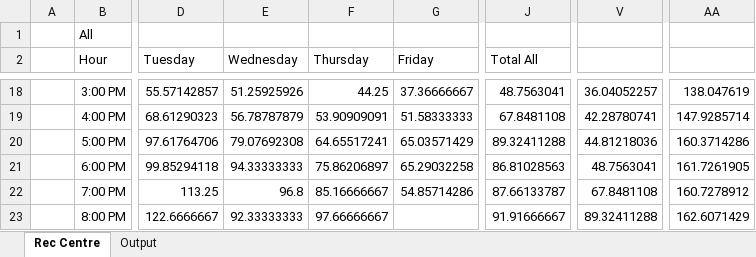
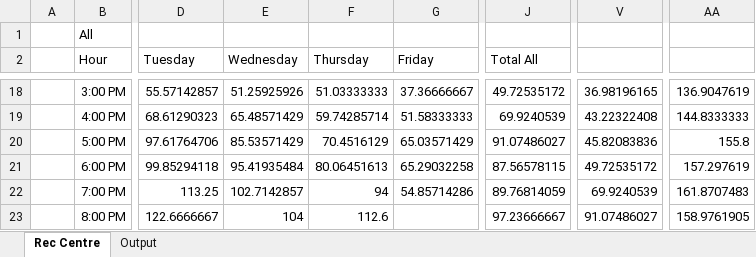
Before and after one commit to Drag0nCodes/UWO-Rec-Centre-Visits, an Excel workbook: RecCentreVisits-pyApp/Rec Centre.xlsx, sheet Rec Centre, drawn as a sheet; only a part is shown, gaps mark what is left out; values as stored, in another font and other column widths than the file's, no borders; charts and pictures and conditional formats not drawn; the diff covers the shown part only; the diff names each change by its address in the sheet, - before the commit and + after, or states it on an @@ line.

```diff
--- a/RecCentreVisits-pyApp/Rec Centre.xlsx (sheet Rec Centre)
+++ b/RecCentreVisits-pyApp/Rec Centre.xlsx (sheet Rec Centre)
-F18 (Thursday): 44.25
+F18 (Thursday): 51.03333333
-J18 (Total All): 48.7563041
+J18 (Total All): 49.72535172
-V18: 36.04052257
+V18: 36.98196165
-AA18: 138.047619
+AA18: 136.9047619
-E19 (Wednesday): 56.78787879
+E19 (Wednesday): 65.48571429
-F19 (Thursday): 53.90909091
+F19 (Thursday): 59.74285714
-J19 (Total All): 67.8481108
+J19 (Total All): 69.9240539
-V19: 42.28780741
+V19: 43.22322408
-AA19: 147.9285714
+AA19: 144.8333333
-E20 (Wednesday): 79.07692308
+E20 (Wednesday): 85.53571429
-F20 (Thursday): 64.65517241
+F20 (Thursday): 70.4516129
-J20 (Total All): 89.32411288
+J20 (Total All): 91.07486027
-V20: 44.81218036
+V20: 45.82083836
-AA20: 160.3714286
+AA20: 155.8
-E21 (Wednesday): 94.33333333
+E21 (Wednesday): 95.41935484
-F21 (Thursday): 75.86206897
+F21 (Thursday): 80.06451613
-J21 (Total All): 86.81028563
+J21 (Total All): 87.56578115
-V21: 48.7563041
+V21: 49.72535172
-AA21: 161.7261905
+AA21: 157.297619
-E22 (Wednesday): 96.8
+E22 (Wednesday): 102.7142857
-F22 (Thursday): 85.16666667
+F22 (Thursday): 94
-J22 (Total All): 87.66133787
+J22 (Total All): 89.76814059
-V22: 67.8481108
+V22: 69.9240539
-AA22: 160.7278912
+AA22: 161.8707483
-E23 (Wednesday): 92.33333333
+E23 (Wednesday): 104
-F23 (Thursday): 97.66666667
+F23 (Thursday): 112.6
-J23 (Total All): 91.91666667
+J23 (Total All): 97.23666667
-V23: 89.32411288
+V23: 91.07486027
-AA23: 162.6071429
+AA23: 158.9761905
```
Also changed, not shown: 2 added rows, 2 removed rows and 81 edited cells elsewhere in this sheet, sheet Output, charts or pictures, 2 other files.
